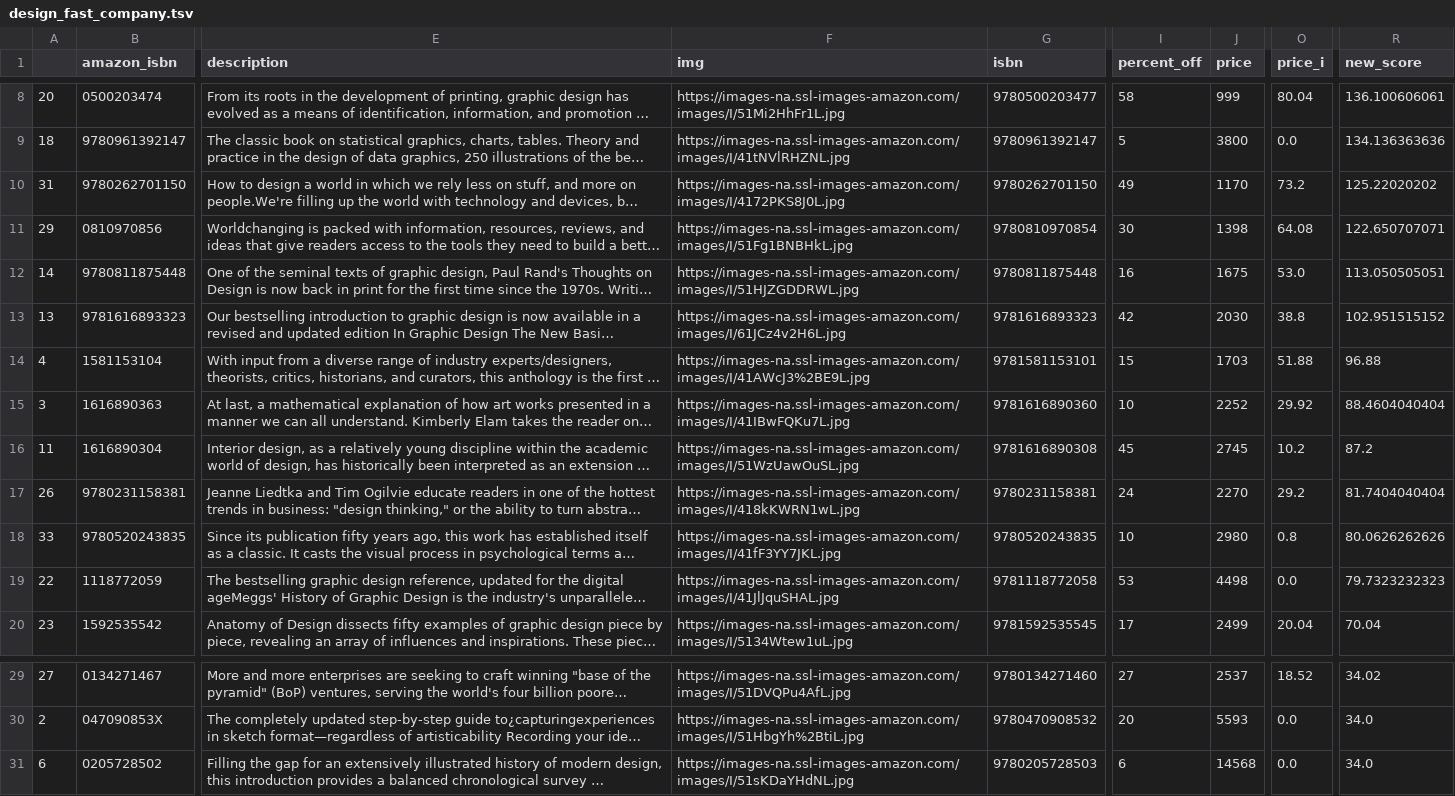
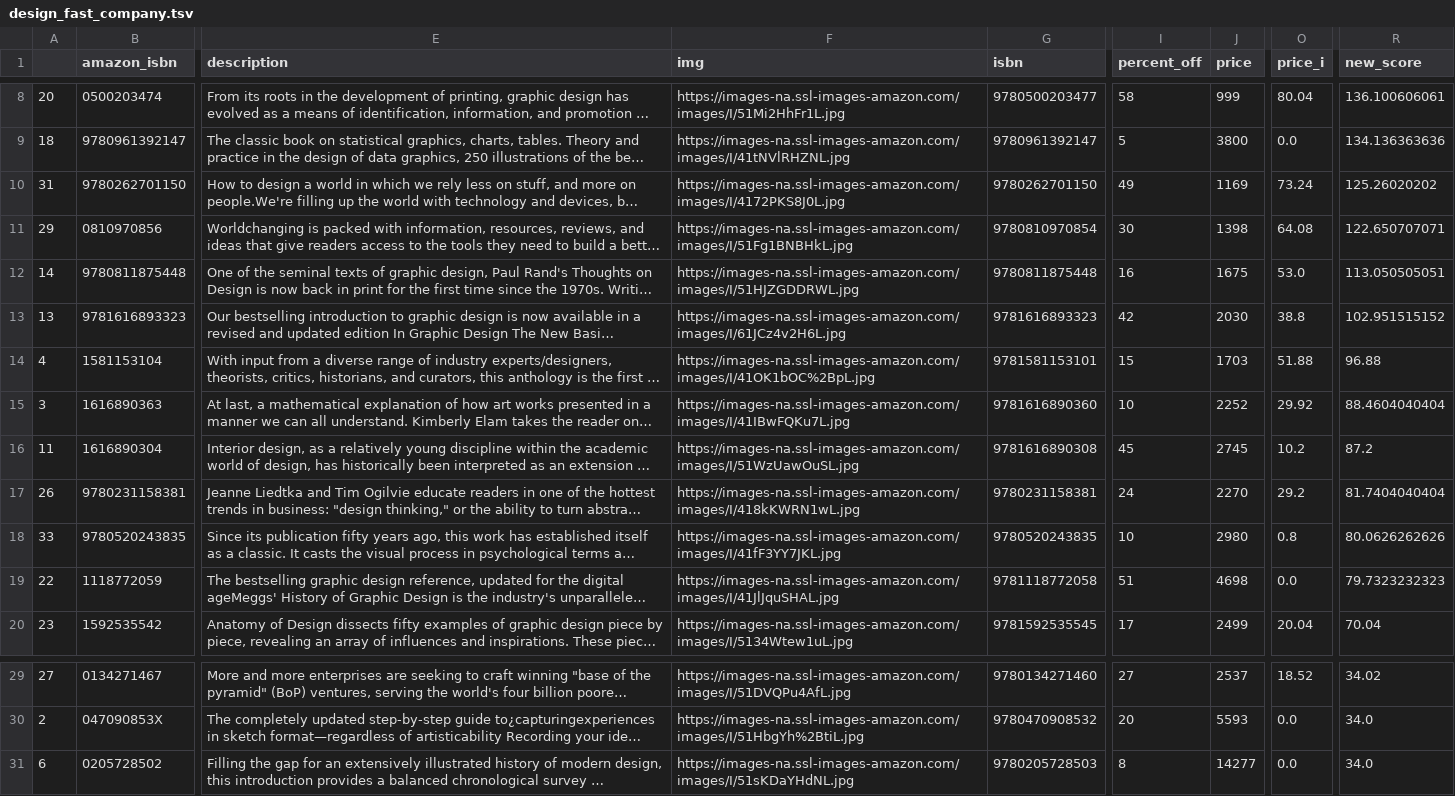
Before and after one commit to kcsluis/goodbooksgreatdeals, a TSV file: output/design_fast_company.tsv, drawn as a sheet; only a part is shown, gaps mark what is left out; long unchanged cells end in …; the diff names each change by its address in the sheet, - before the commit and + after, or states it on an @@ line.

```diff
--- a/output/design_fast_company.tsv
+++ b/output/design_fast_company.tsv
-J10 (price): 1170
+J10 (price): 1169
-O10 (price_i): 73.2
+O10 (price_i): 73.24
-R10 (new_score): 125.22020202
+R10 (new_score): 125.26020202
-F14 (img): https://images-na.ssl-images-amazon.com/images/I/41AWcJ3%2BE9L.jpg
+F14 (img): https://images-na.ssl-images-amazon.com/images/I/41OK1bOC%2BpL.jpg
-I19 (percent_off): 53
+I19 (percent_off): 51
-J19 (price): 4498
+J19 (price): 4698
-I31 (percent_off): 6
+I31 (percent_off): 8
-J31 (price): 14568
+J31 (price): 14277
```
Also changed, not shown: output/caldecott.tsv, output/gafa_leaders.tsv, 4 other files.
